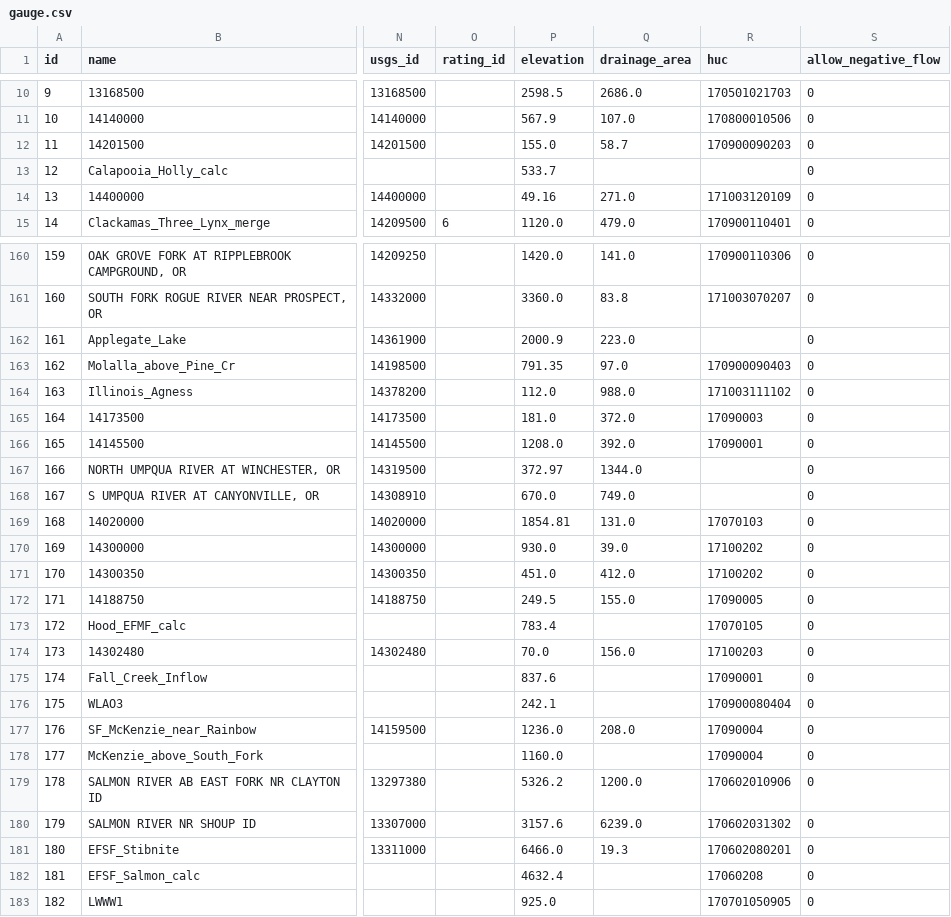
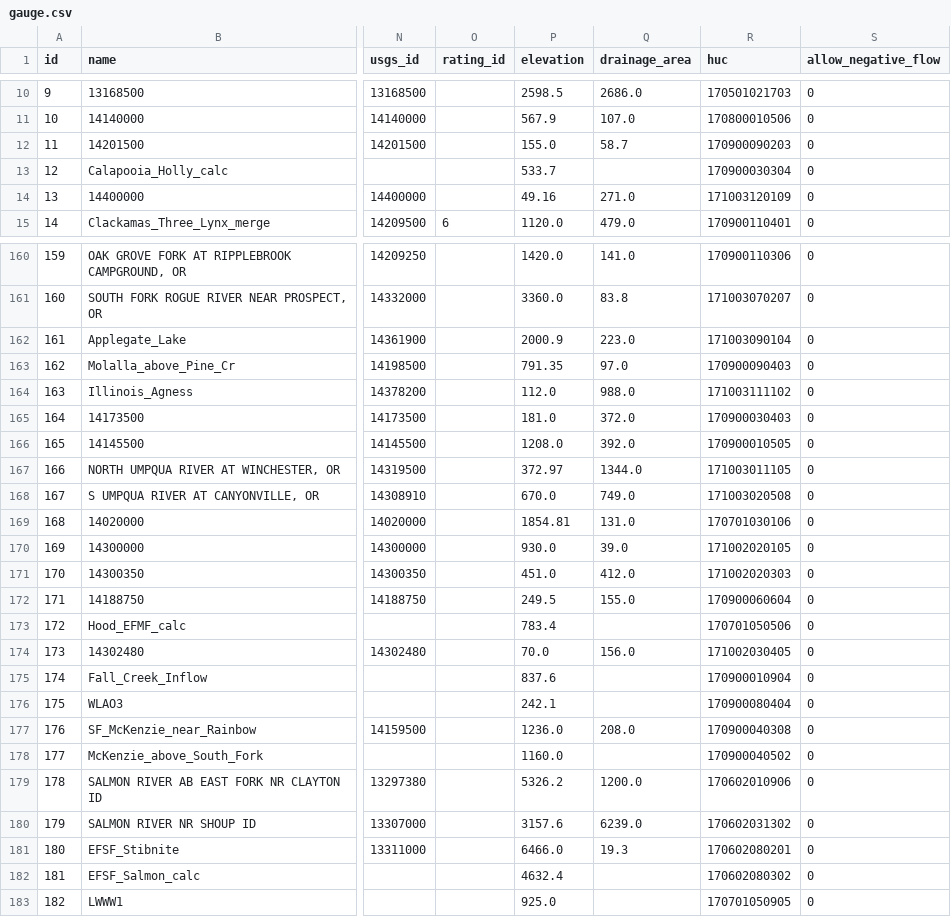
Before and after one commit to mousebrains/kayak_python, a CSV file: data/db/gauge.csv, drawn as a sheet; only a part is shown, gaps mark what is left out; the diff covers the shown part only; the diff names each change by its address in the sheet, - before the commit and + after, or states it on an @@ line.

```diff
--- a/data/db/gauge.csv
+++ b/data/db/gauge.csv
-R13 (huc): (empty)
+R13 (huc): 170900030304
-R162 (huc): (empty)
+R162 (huc): 171003090104
-R165 (huc): 17090003
+R165 (huc): 170900030403
-R166 (huc): 17090001
+R166 (huc): 170900010505
-R167 (huc): (empty)
+R167 (huc): 171003011105
-R168 (huc): (empty)
+R168 (huc): 171003020508
-R169 (huc): 17070103
+R169 (huc): 170701030106
-R170 (huc): 17100202
+R170 (huc): 171002020105
-R171 (huc): 17100202
+R171 (huc): 171002020303
-R172 (huc): 17090005
+R172 (huc): 170900060604
-R173 (huc): 17070105
+R173 (huc): 170701050506
-R174 (huc): 17100203
+R174 (huc): 171002030405
-R175 (huc): 17090001
+R175 (huc): 170900010904
-R177 (huc): 17090004
+R177 (huc): 170900040308
-R178 (huc): 17090004
+R178 (huc): 170900040502
-R182 (huc): 17060208
+R182 (huc): 170602080302
```
Also changed, not shown: 15 edited cells elsewhere in this file, 1 other file.
